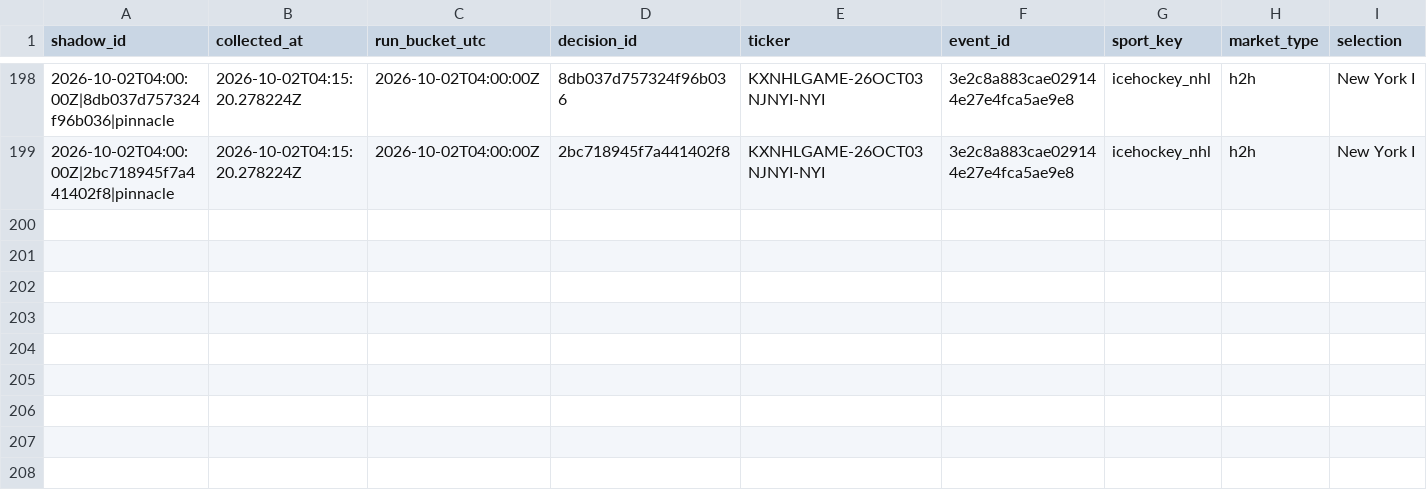
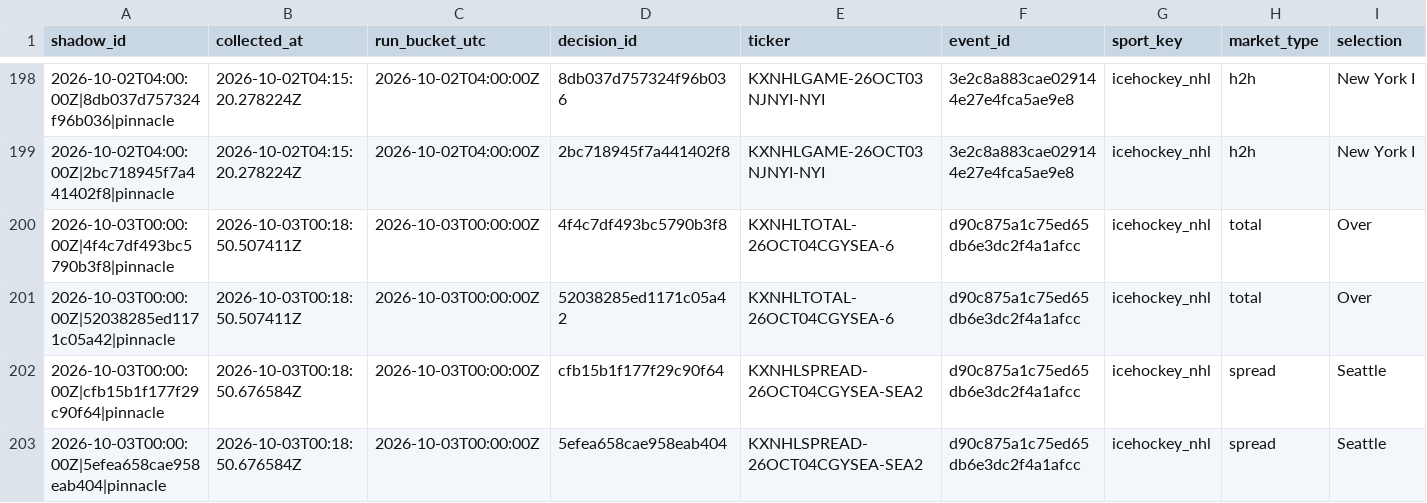
Before and after one commit to colebeasley10-glitch/pm-edge, a CSV file: pm_edge_pinnacle_shadow.csv, drawn as a sheet; only a part is shown, gaps mark what is left out; rows hold the shown columns only; the diff names each change by its address in the sheet, - before the commit and + after, or states it on an @@ line.

Commit message:
Update PM Edge audit ledgers [skip ci]

```diff
--- a/pm_edge_pinnacle_shadow.csv
+++ b/pm_edge_pinnacle_shadow.csv
+row 200: 2026-10-03T00:00:00Z|4f4c7df493bc5790b3f8|pinnacle | 2026-10-03T00:18:50.507411Z | 2026-10-03T00:00:00Z | 4f4c7df493bc5790b3f8 | KXNHLTOTAL-26OCT04CGYSEA-6 | d90c875a1c75ed65db6e3dc2f4a1afcc | icehockey_nhl | total | Over
+row 201: 2026-10-03T00:00:00Z|52038285ed1171c05a42|pinnacle | 2026-10-03T00:18:50.507411Z | 2026-10-03T00:00:00Z | 52038285ed1171c05a42 | KXNHLTOTAL-26OCT04CGYSEA-6 | d90c875a1c75ed65db6e3dc2f4a1afcc | icehockey_nhl | total | Over
+row 202: 2026-10-03T00:00:00Z|cfb15b1f177f29c90f64|pinnacle | 2026-10-03T00:18:50.676584Z | 2026-10-03T00:00:00Z | cfb15b1f177f29c90f64 | KXNHLSPREAD-26OCT04CGYSEA-SEA2 | d90c875a1c75ed65db6e3dc2f4a1afcc | icehockey_nhl | spread | Seattle
+row 203: 2026-10-03T00:00:00Z|5efea658cae958eab404|pinnacle | 2026-10-03T00:18:50.676584Z | 2026-10-03T00:00:00Z | 5efea658cae958eab404 | KXNHLSPREAD-26OCT04CGYSEA-SEA2 | d90c875a1c75ed65db6e3dc2f4a1afcc | icehockey_nhl | spread | Seattle
```
Also changed, not shown: 3 other files.
